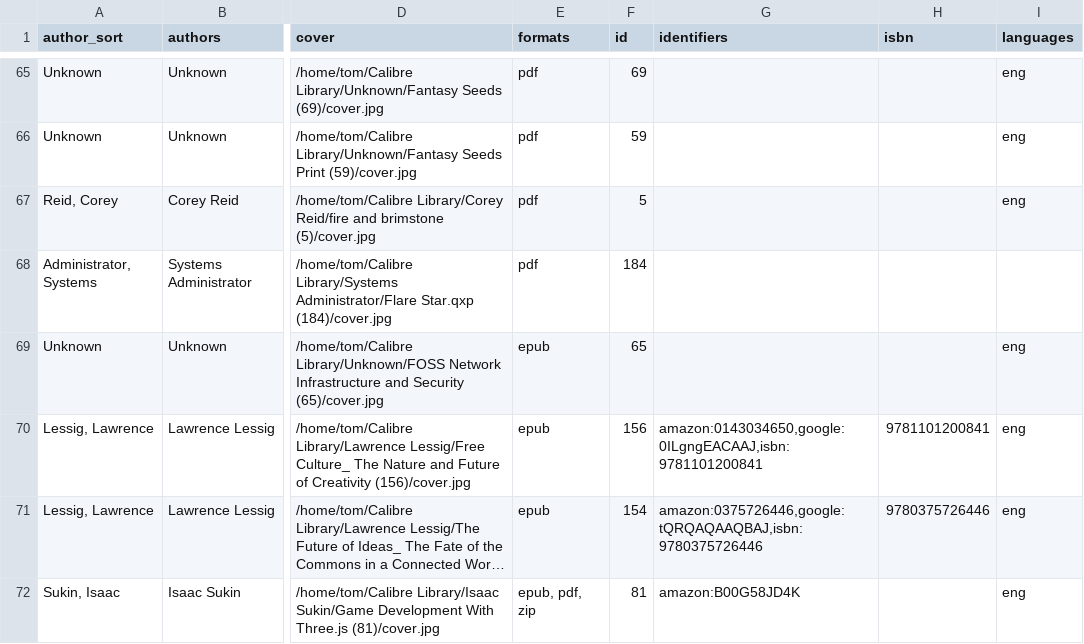
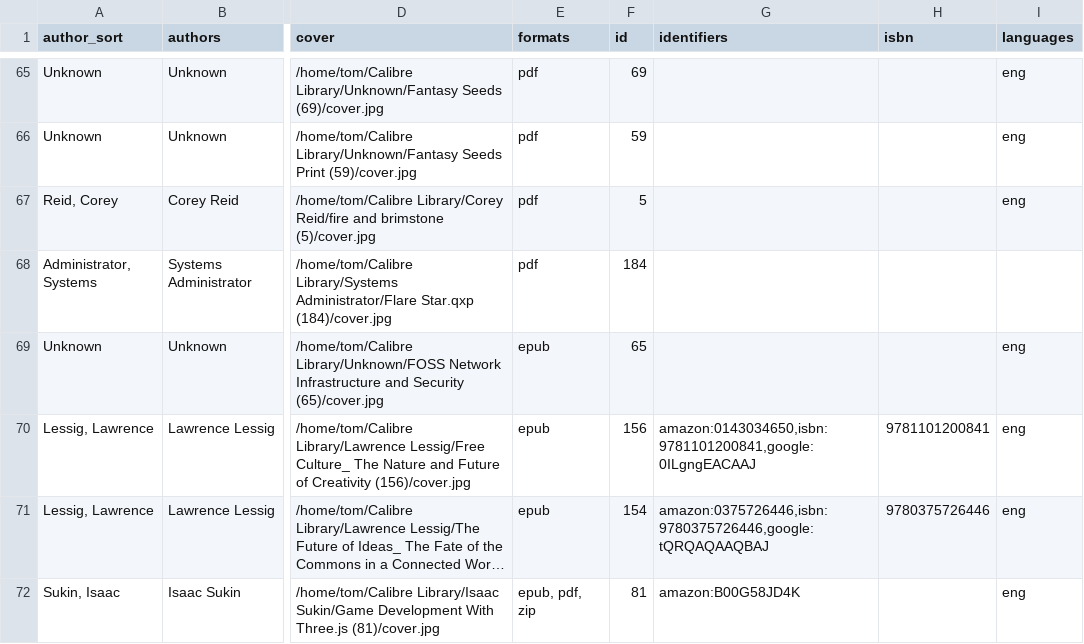
Before and after one commit to tomasparks/website, a CSV file: _data/ebooks.csv, drawn as a sheet; only a part is shown, gaps mark what is left out; long unchanged cells end in …; the diff covers the shown part only; the diff names each change by its address in the sheet, - before the commit and + after, or states it on an @@ line.

Commit message:
updating website source code.

```diff
--- a/_data/ebooks.csv
+++ b/_data/ebooks.csv
-G70 (identifiers): amazon:0143034650,google:0ILgngEACAAJ,isbn:9781101200841
+G70 (identifiers): amazon:0143034650,isbn:9781101200841,google:0ILgngEACAAJ
-G71 (identifiers): amazon:0375726446,google:tQRQAQAAQBAJ,isbn:9780375726446
+G71 (identifiers): amazon:0375726446,isbn:9780375726446,google:tQRQAQAAQBAJ
```
Also changed, not shown: 15 edited cells elsewhere in this file, 4 other files.
